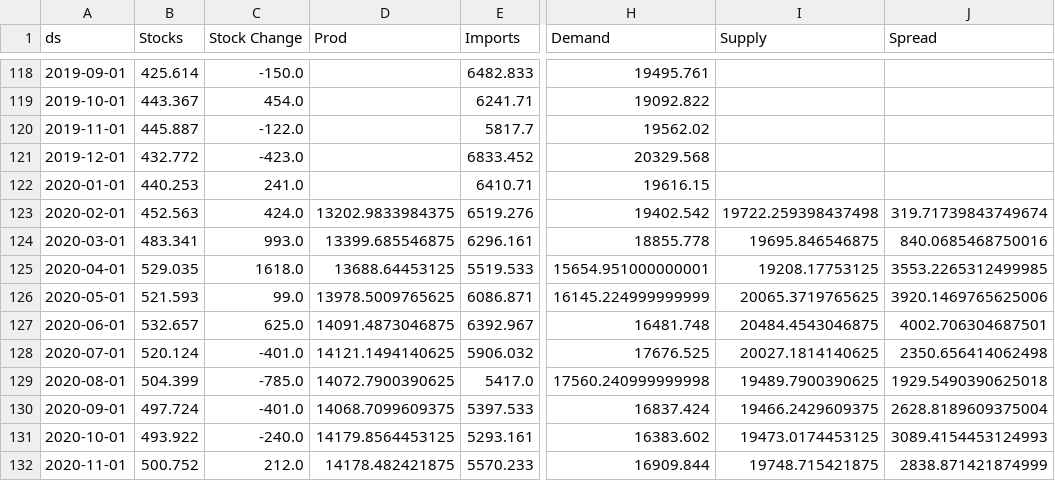
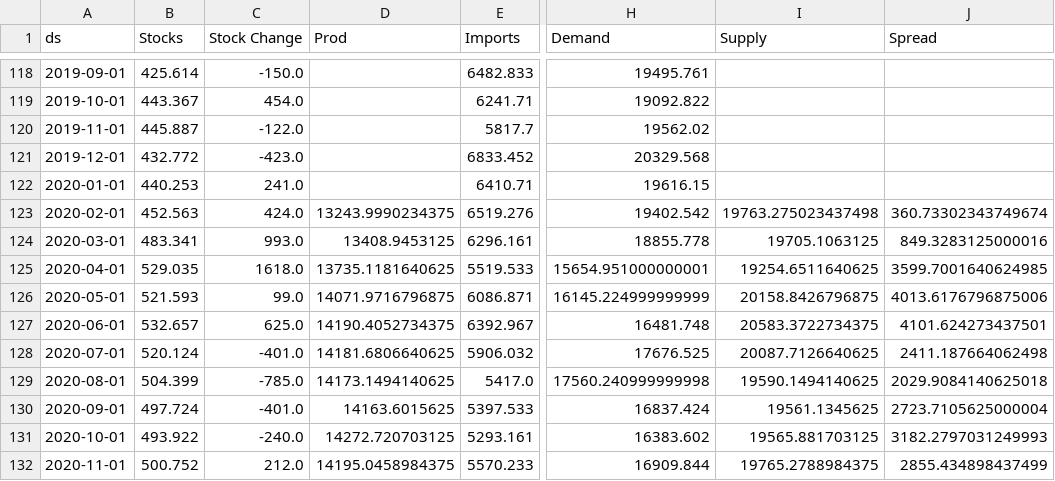
Before and after one commit to aaluqdah/Trey-Al-Uqdah-S-D-Repository, a CSV file: df_merged2.csv, drawn as a sheet; only a part is shown, gaps mark what is left out; the diff covers the shown part only; the diff names each change by its address in the sheet, - before the commit and + after, or states it on an @@ line.

```diff
--- a/df_merged2.csv
+++ b/df_merged2.csv
-D123 (Prod): 13202.9833984375
+D123 (Prod): 13243.9990234375
-I123 (Supply): 19722.259398437498
+I123 (Supply): 19763.275023437498
-J123 (Spread): 319.71739843749674
+J123 (Spread): 360.73302343749674
-D124 (Prod): 13399.685546875
+D124 (Prod): 13408.9453125
-I124 (Supply): 19695.846546875
+I124 (Supply): 19705.1063125
-J124 (Spread): 840.0685468750016
+J124 (Spread): 849.3283125000016
-D125 (Prod): 13688.64453125
+D125 (Prod): 13735.1181640625
-I125 (Supply): 19208.17753125
+I125 (Supply): 19254.6511640625
-J125 (Spread): 3553.2265312499985
+J125 (Spread): 3599.7001640624985
-D126 (Prod): 13978.5009765625
+D126 (Prod): 14071.9716796875
-I126 (Supply): 20065.3719765625
+I126 (Supply): 20158.8426796875
-J126 (Spread): 3920.1469765625006
+J126 (Spread): 4013.6176796875006
-D127 (Prod): 14091.4873046875
+D127 (Prod): 14190.4052734375
-I127 (Supply): 20484.4543046875
+I127 (Supply): 20583.3722734375
-J127 (Spread): 4002.706304687501
+J127 (Spread): 4101.624273437501
-D128 (Prod): 14121.1494140625
+D128 (Prod): 14181.6806640625
-I128 (Supply): 20027.1814140625
+I128 (Supply): 20087.7126640625
-J128 (Spread): 2350.656414062498
+J128 (Spread): 2411.187664062498
-D129 (Prod): 14072.7900390625
+D129 (Prod): 14173.1494140625
-I129 (Supply): 19489.7900390625
+I129 (Supply): 19590.1494140625
-J129 (Spread): 1929.5490390625018
+J129 (Spread): 2029.9084140625018
-D130 (Prod): 14068.7099609375
+D130 (Prod): 14163.6015625
-I130 (Supply): 19466.2429609375
+I130 (Supply): 19561.1345625
-J130 (Spread): 2628.8189609375004
+J130 (Spread): 2723.7105625000004
-D131 (Prod): 14179.8564453125
+D131 (Prod): 14272.720703125
-I131 (Supply): 19473.0174453125
+I131 (Supply): 19565.881703125
-J131 (Spread): 3089.4154453124993
+J131 (Spread): 3182.2797031249993
-D132 (Prod): 14178.482421875
+D132 (Prod): 14195.0458984375
-I132 (Supply): 19748.715421875
+I132 (Supply): 19765.2788984375
-J132 (Spread): 2838.871421874999
+J132 (Spread): 2855.434898437499
```
Also changed, not shown: 57 edited cells elsewhere in this file.
